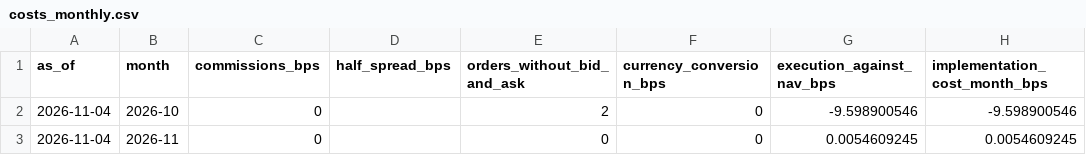
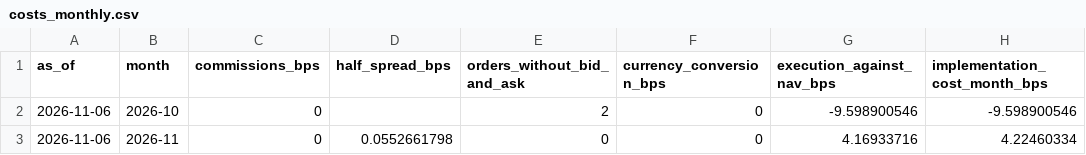
Before and after one commit to ochofer/rules-based-portfolio, a CSV file: outputs/costs_monthly.csv, drawn as a sheet.

```diff
--- a/outputs/costs_monthly.csv
+++ b/outputs/costs_monthly.csv
@@ -1,3 +1,3 @@
 as_of,month,commissions_bps,half_spread_bps,orders_without_bid_and_ask,currency_conversion_bps,execution_against_nav_bps,implementation_cost_month_bps
-2026-11-04,2026-10,0,,2,0,-9.598900546,-9.598900546
-2026-11-04,2026-11,0,,0,0,0.0054609245,0.0054609245
+2026-11-06,2026-10,0,,2,0,-9.598900546,-9.598900546
+2026-11-06,2026-11,0,0.0552661798,0,0,4.16933716,4.22460334
```
Also changed, not shown: outputs/implementation_cost.csv, outputs/lookthrough_equity_sector.csv, 26 other files.
